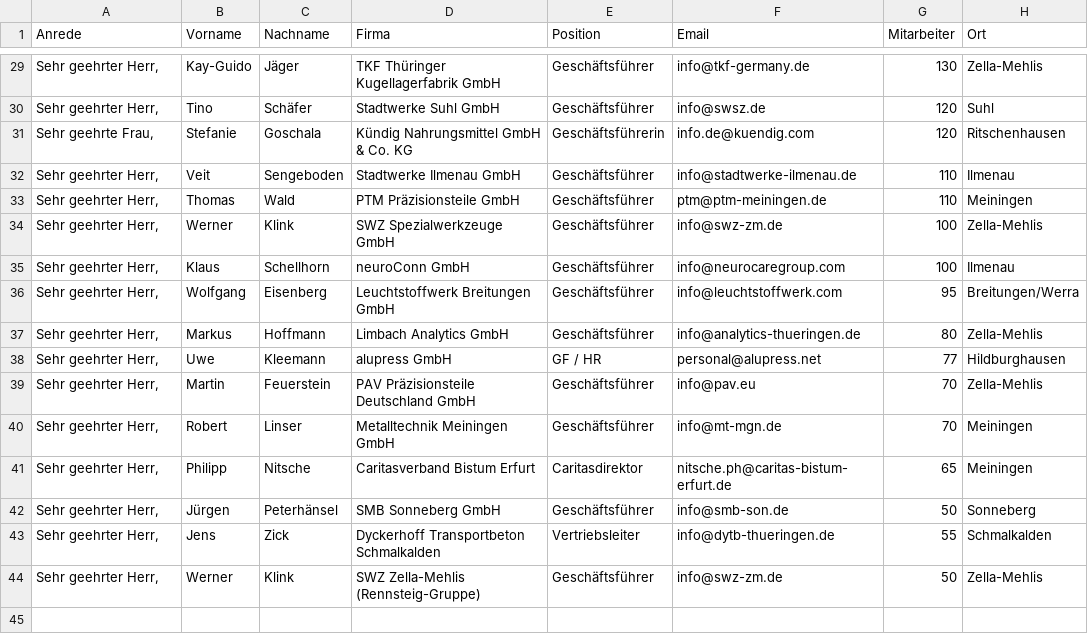
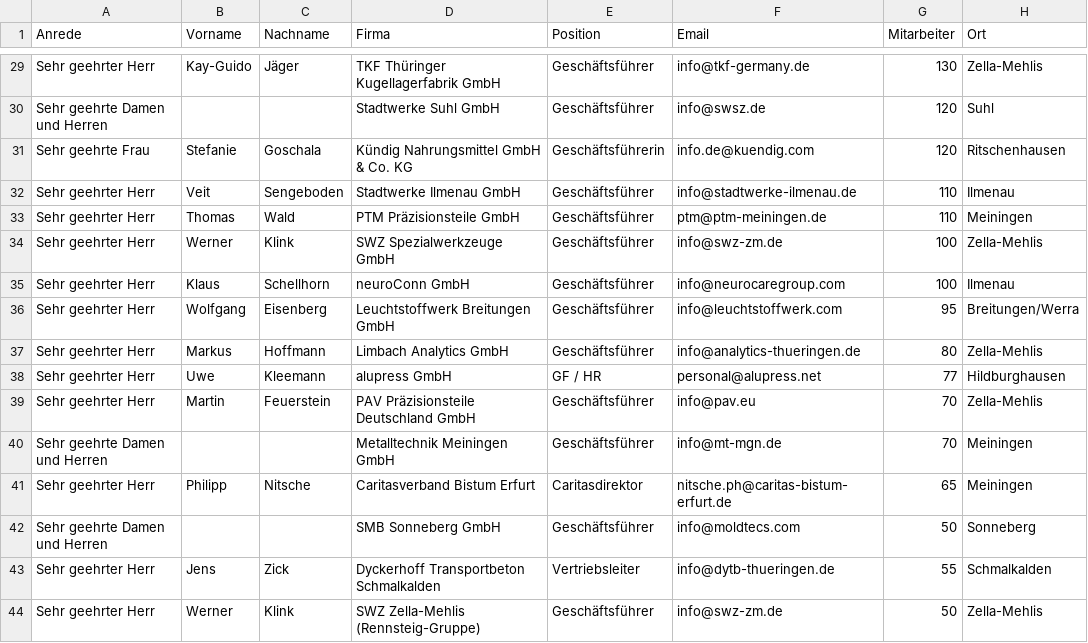
Before and after one commit to kneipenterroristecky-cmd/Webseite_Eckversicherung, a CSV file: bkv-kampagne/kontakte.csv, drawn as a sheet; only a part is shown, gaps mark what is left out; the diff covers the shown part only; the diff names each change by its address in the sheet, - before the commit and + after, or states it on an @@ line.

```diff
--- a/bkv-kampagne/kontakte.csv
+++ b/bkv-kampagne/kontakte.csv
-A29 (Anrede): Sehr geehrter Herr,
+A29 (Anrede): Sehr geehrter Herr
-A30 (Anrede): Sehr geehrter Herr,
+A30 (Anrede): Sehr geehrte Damen und Herren
-B30 (Vorname): Tino
+B30 (Vorname): (empty)
-C30 (Nachname): Schäfer
+C30 (Nachname): (empty)
-A31 (Anrede): Sehr geehrte Frau,
+A31 (Anrede): Sehr geehrte Frau
-A32:A39 (Anrede): Sehr geehrter Herr,
+A32:A39 (Anrede): Sehr geehrter Herr
-A40 (Anrede): Sehr geehrter Herr,
+A40 (Anrede): Sehr geehrte Damen und Herren
-B40 (Vorname): Robert
+B40 (Vorname): (empty)
-C40 (Nachname): Linser
+C40 (Nachname): (empty)
-A41 (Anrede): Sehr geehrter Herr,
+A41 (Anrede): Sehr geehrter Herr
-A42 (Anrede): Sehr geehrter Herr,
+A42 (Anrede): Sehr geehrte Damen und Herren
-B42 (Vorname): Jürgen
+B42 (Vorname): (empty)
-C42 (Nachname): Peterhänsel
+C42 (Nachname): (empty)
-F42 (Email): info@smb-son.de
+F42 (Email): info@moldtecs.com
-A43:A44 (Anrede): Sehr geehrter Herr,
+A43:A44 (Anrede): Sehr geehrter Herr
```
Also changed, not shown: 30 edited cells elsewhere in this file, 3 other files.
